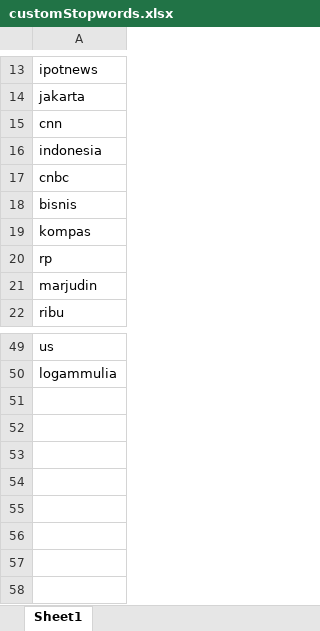
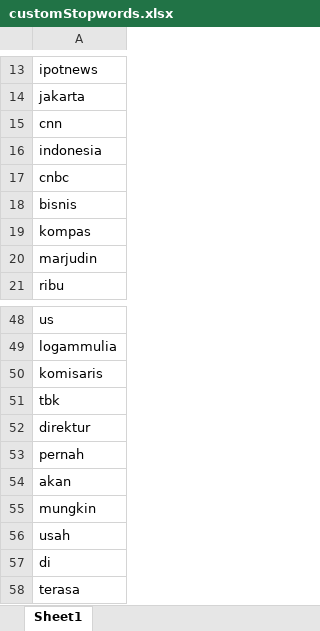
Before and after one commit to irenegloriia/Final-Project-Irene, an Excel workbook: customStopwords.xlsx, sheet Sheet1, drawn as a sheet; only a part is shown, gaps mark what is left out; values as stored, in another font and other column widths than the file's, no borders; charts and pictures not drawn; removed rows and columns are numbered as before the commit, all else as after; the diff names each change by its address in the sheet, - before the commit and + after, or states it on an @@ line.

```diff
--- a/customStopwords.xlsx (sheet Sheet1)
+++ b/customStopwords.xlsx (sheet Sheet1)
-row 20: rp
+row 50: komisaris
+row 51: tbk
+row 52: direktur
+row 53: pernah
+row 54: akan
+row 55: mungkin
+row 56: usah
+row 57: di
+row 58: terasa
```
Also changed, not shown: 37 other files.
